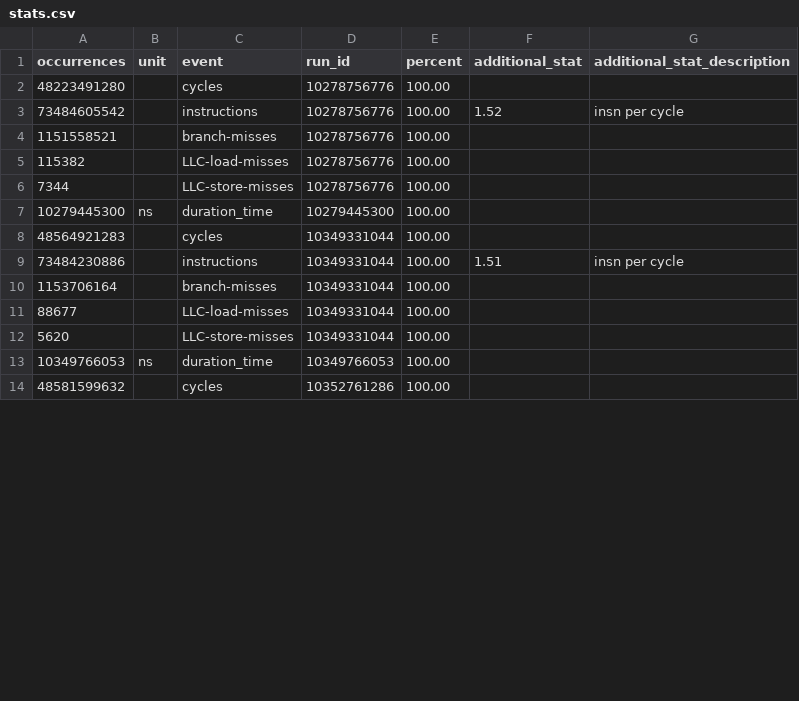
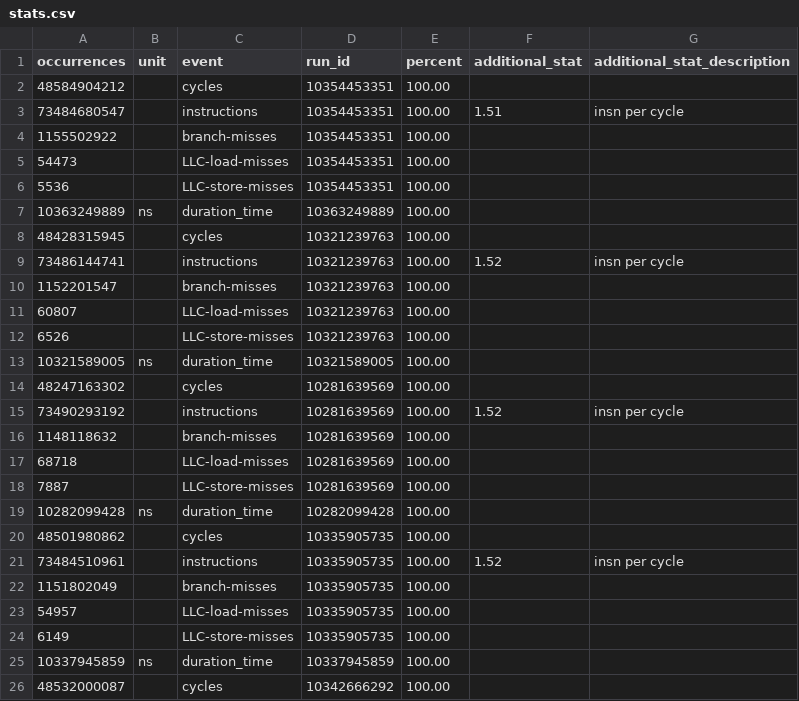
Before and after one commit to Naexon/EP-2022WS, a CSV file: version_10/bench/stats.csv, drawn as a sheet; only a part is shown; the diff covers the shown part only.

```diff
--- a/version_10/bench/stats.csv
+++ b/version_10/bench/stats.csv
@@ -1,14 +1,26 @@
 occurrences,unit,event,run_id,percent,additional_stat,additional_stat_description
-48223491280,,cycles,10278756776,100.00,,
-73484605542,,instructions,10278756776,100.00,1.52,insn per cycle
-1151558521,,branch-misses,10278756776,100.00,,
-115382,,LLC-load-misses,10278756776,100.00,,
-7344,,LLC-store-misses,10278756776,100.00,,
-10279445300,ns,duration_time,10279445300,100.00,,
-48564921283,,cycles,10349331044,100.00,,
-73484230886,,instructions,10349331044,100.00,1.51,insn per cycle
-1153706164,,branch-misses,10349331044,100.00,,
-88677,,LLC-load-misses,10349331044,100.00,,
-5620,,LLC-store-misses,10349331044,100.00,,
-10349766053,ns,duration_time,10349766053,100.00,,
-48581599632,,cycles,10352761286,100.00,,
+48584904212,,cycles,10354453351,100.00,,
+73484680547,,instructions,10354453351,100.00,1.51,insn per cycle
+1155502922,,branch-misses,10354453351,100.00,,
+54473,,LLC-load-misses,10354453351,100.00,,
+5536,,LLC-store-misses,10354453351,100.00,,
+10363249889,ns,duration_time,10363249889,100.00,,
+48428315945,,cycles,10321239763,100.00,,
+73486144741,,instructions,10321239763,100.00,1.52,insn per cycle
+1152201547,,branch-misses,10321239763,100.00,,
+60807,,LLC-load-misses,10321239763,100.00,,
+6526,,LLC-store-misses,10321239763,100.00,,
+10321589005,ns,duration_time,10321589005,100.00,,
+48247163302,,cycles,10281639569,100.00,,
+73490293192,,instructions,10281639569,100.00,1.52,insn per cycle
+1148118632,,branch-misses,10281639569,100.00,,
+68718,,LLC-load-misses,10281639569,100.00,,
+7887,,LLC-store-misses,10281639569,100.00,,
+10282099428,ns,duration_time,10282099428,100.00,,
+48501980862,,cycles,10335905735,100.00,,
+73484510961,,instructions,10335905735,100.00,1.52,insn per cycle
+1151802049,,branch-misses,10335905735,100.00,,
+54957,,LLC-load-misses,10335905735,100.00,,
+6149,,LLC-store-misses,10335905735,100.00,,
+10337945859,ns,duration_time,10337945859,100.00,,
+48532000087,,cycles,10342666292,100.00,,
```
Also changed, not shown: 10 edited cells elsewhere in this file, version_12/bench/stats.csv, version_15/bench/stats.csv, 35 other files.
